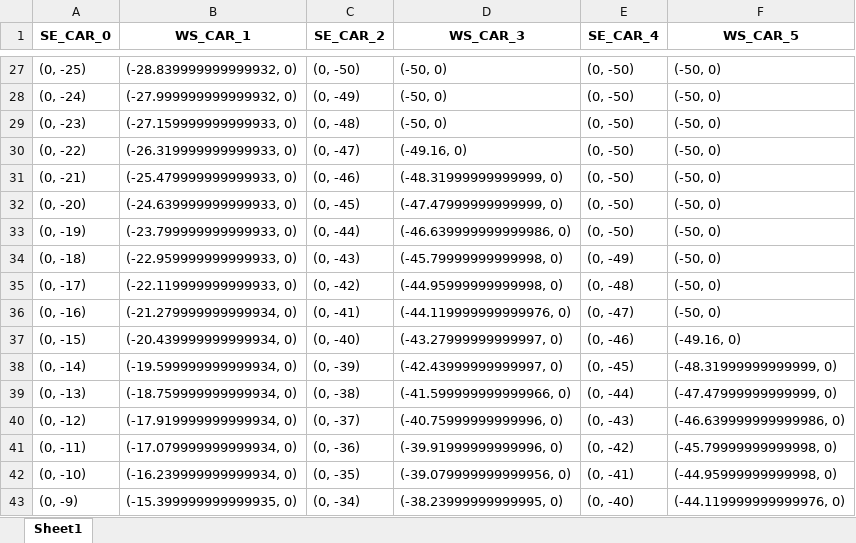
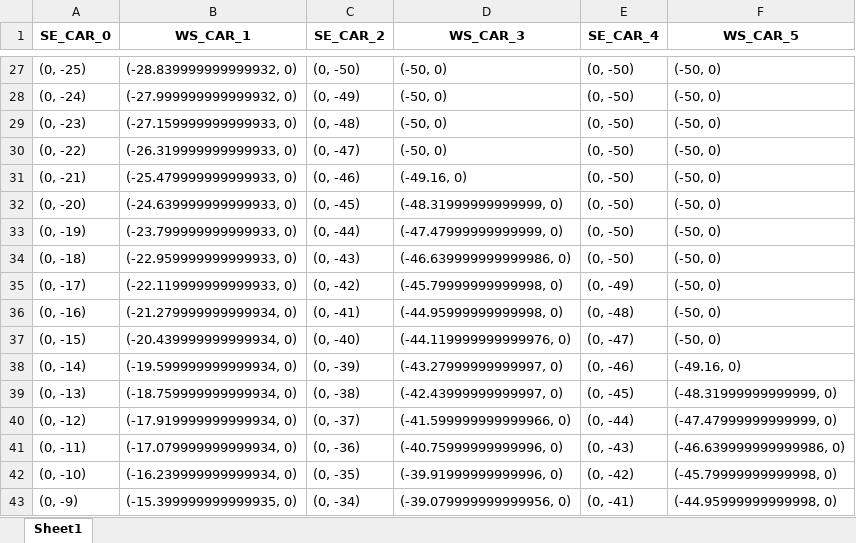
Before and after one commit to PragadeshBS/autonomousIntersection, an Excel workbook: simulation/data/car_positions.xlsx, sheet Sheet1, drawn as a sheet; only a part is shown, gaps mark what is left out; values as stored, in another font and other column widths than the file's, no borders; the diff covers the shown part only; the diff names each change by its address in the sheet, - before the commit and + after, or states it on an @@ line.

Commit message:
automate positions padding

```diff
--- a/simulation/data/car_positions.xlsx (sheet Sheet1)
+++ b/simulation/data/car_positions.xlsx (sheet Sheet1)
-D30 (WS_CAR_3): (-49.16, 0)
+D30 (WS_CAR_3): (-50, 0)
-D31 (WS_CAR_3): (-48.31999999999999, 0)
+D31 (WS_CAR_3): (-49.16, 0)
-D32 (WS_CAR_3): (-47.47999999999999, 0)
+D32 (WS_CAR_3): (-48.31999999999999, 0)
-D33 (WS_CAR_3): (-46.639999999999986, 0)
+D33 (WS_CAR_3): (-47.47999999999999, 0)
-D34 (WS_CAR_3): (-45.79999999999998, 0)
+D34 (WS_CAR_3): (-46.639999999999986, 0)
-E34 (SE_CAR_4): (0, -49)
+E34 (SE_CAR_4): (0, -50)
-D35 (WS_CAR_3): (-44.95999999999998, 0)
+D35 (WS_CAR_3): (-45.79999999999998, 0)
-E35 (SE_CAR_4): (0, -48)
+E35 (SE_CAR_4): (0, -49)
-D36 (WS_CAR_3): (-44.119999999999976, 0)
+D36 (WS_CAR_3): (-44.95999999999998, 0)
-E36 (SE_CAR_4): (0, -47)
+E36 (SE_CAR_4): (0, -48)
-D37 (WS_CAR_3): (-43.27999999999997, 0)
+D37 (WS_CAR_3): (-44.119999999999976, 0)
-E37 (SE_CAR_4): (0, -46)
+E37 (SE_CAR_4): (0, -47)
-F37 (WS_CAR_5): (-49.16, 0)
+F37 (WS_CAR_5): (-50, 0)
-D38 (WS_CAR_3): (-42.43999999999997, 0)
+D38 (WS_CAR_3): (-43.27999999999997, 0)
-E38 (SE_CAR_4): (0, -45)
+E38 (SE_CAR_4): (0, -46)
-F38 (WS_CAR_5): (-48.31999999999999, 0)
+F38 (WS_CAR_5): (-49.16, 0)
-D39 (WS_CAR_3): (-41.599999999999966, 0)
+D39 (WS_CAR_3): (-42.43999999999997, 0)
-E39 (SE_CAR_4): (0, -44)
+E39 (SE_CAR_4): (0, -45)
-F39 (WS_CAR_5): (-47.47999999999999, 0)
+F39 (WS_CAR_5): (-48.31999999999999, 0)
-D40 (WS_CAR_3): (-40.75999999999996, 0)
+D40 (WS_CAR_3): (-41.599999999999966, 0)
-E40 (SE_CAR_4): (0, -43)
+E40 (SE_CAR_4): (0, -44)
-F40 (WS_CAR_5): (-46.639999999999986, 0)
+F40 (WS_CAR_5): (-47.47999999999999, 0)
-D41 (WS_CAR_3): (-39.91999999999996, 0)
+D41 (WS_CAR_3): (-40.75999999999996, 0)
-E41 (SE_CAR_4): (0, -42)
+E41 (SE_CAR_4): (0, -43)
-F41 (WS_CAR_5): (-45.79999999999998, 0)
+F41 (WS_CAR_5): (-46.639999999999986, 0)
-D42 (WS_CAR_3): (-39.079999999999956, 0)
+D42 (WS_CAR_3): (-39.91999999999996, 0)
-E42 (SE_CAR_4): (0, -41)
+E42 (SE_CAR_4): (0, -42)
-F42 (WS_CAR_5): (-44.95999999999998, 0)
+F42 (WS_CAR_5): (-45.79999999999998, 0)
-D43 (WS_CAR_3): (-38.23999999999995, 0)
+D43 (WS_CAR_3): (-39.079999999999956, 0)
-E43 (SE_CAR_4): (0, -40)
+E43 (SE_CAR_4): (0, -41)
-F43 (WS_CAR_5): (-44.119999999999976, 0)
+F43 (WS_CAR_5): (-44.95999999999998, 0)
```
Also changed, not shown: 1 added row and 86 edited cells elsewhere in this sheet, 1 other file.
